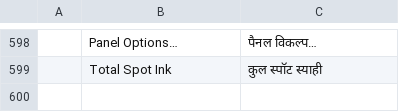
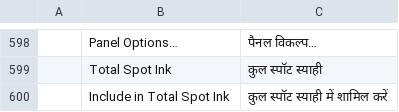
Before and after one commit to ingling/photocraft, a TSV file: crates/ui-egui/src/i18n/hi.tsv, drawn as a sheet; only a part is shown, gaps mark what is left out; the diff names each change by its address in the sheet, - before the commit and + after, or states it on an @@ line.

```diff
--- a/crates/ui-egui/src/i18n/hi.tsv
+++ b/crates/ui-egui/src/i18n/hi.tsv
+row 600:  | Include in Total Spot Ink | कुल स्पॉट स्याही में शामिल करें
```
Also changed, not shown: crates/ui-egui/src/i18n/ar.tsv, crates/ui-egui/src/i18n/el.tsv, 35 other files.
